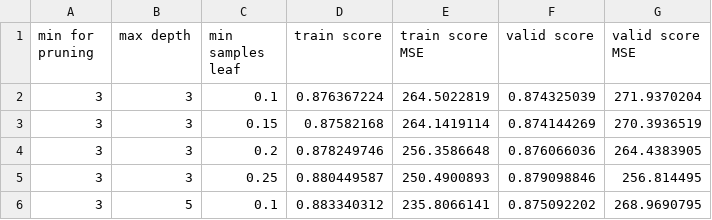
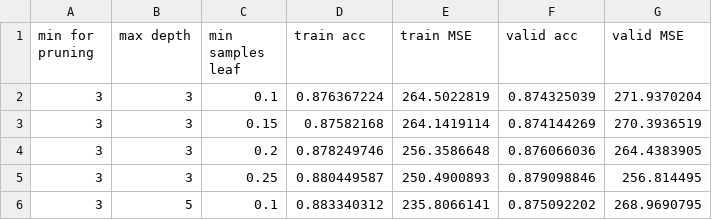
Before and after one commit to sarayyitzhak/TechnionAIProject, a CSV file: DataOutput/hyper-params.csv, drawn as a sheet; only a part is shown.

```diff
--- a/DataOutput/hyper-params.csv
+++ b/DataOutput/hyper-params.csv
@@ -1,2 +1,2 @@
-min for pruning,max depth,min samples leaf,train score,train score MSE,valid score,valid score MSE
+min for pruning,max depth,min samples leaf,train acc,train MSE,valid acc,valid MSE
 3,3,0.1,0.876367224,264.5022819,0.874325039,271.9370204
```
Also changed, not shown: 3 other files.
